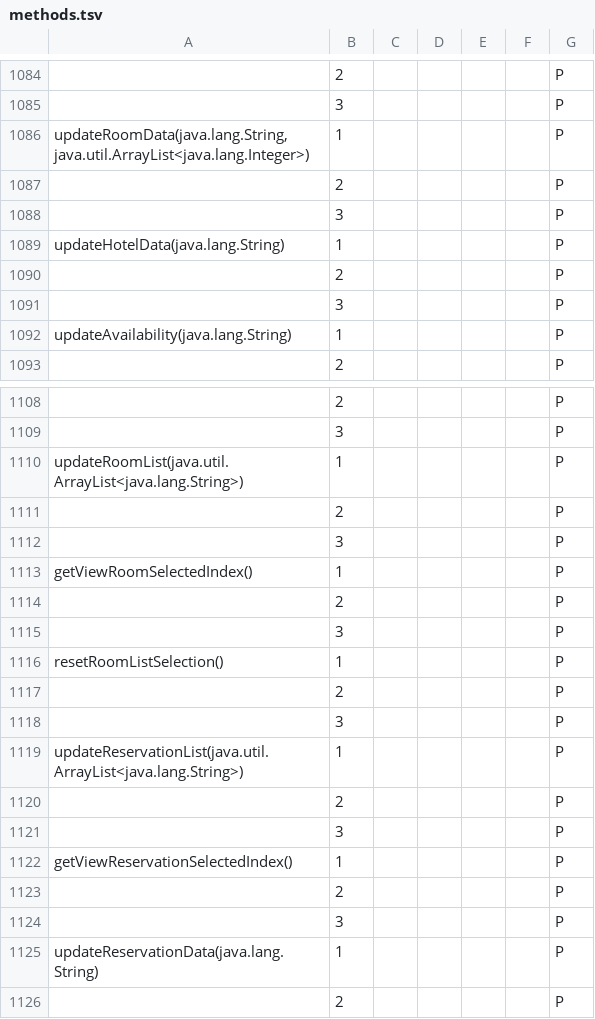
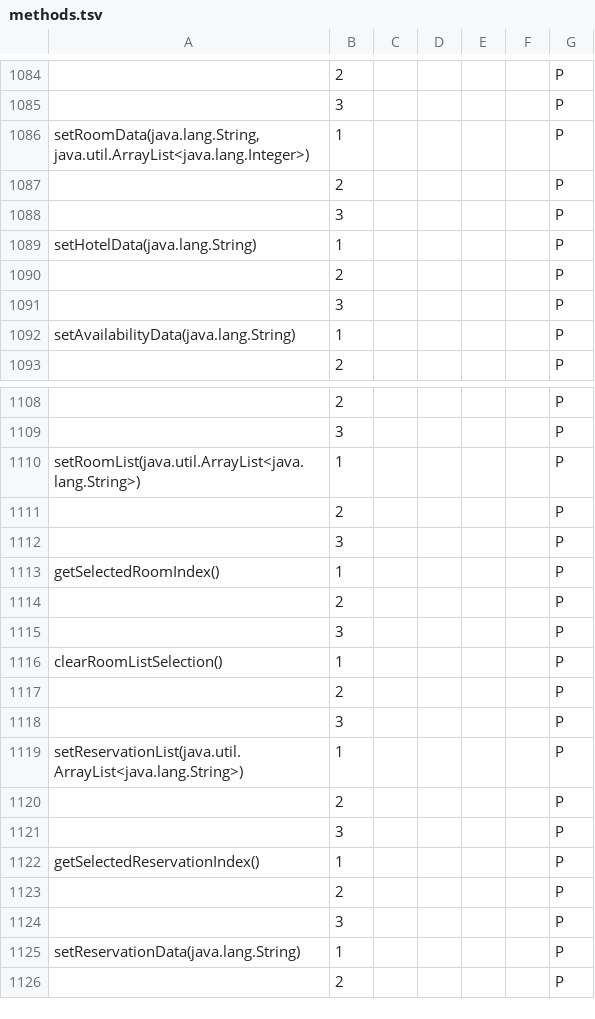
Before and after one commit to jrgo7/ccprog3-mco, a TSV file: methods.tsv, drawn as a sheet; only a part is shown, gaps mark what is left out; the diff covers the shown part only; the diff names each change by its address in the sheet, - before the commit and + after, or states it on an @@ line.

```diff
--- a/methods.tsv
+++ b/methods.tsv
-A1086: updateRoomData(java.lang.String, java.util.ArrayList<java.lang.Integer>)
+A1086: setRoomData(java.lang.String, java.util.ArrayList<java.lang.Integer>)
-A1089: updateHotelData(java.lang.String)
+A1089: setHotelData(java.lang.String)
-A1092: updateAvailability(java.lang.String)
+A1092: setAvailabilityData(java.lang.String)
-A1110: updateRoomList(java.util.ArrayList<java.lang.String>)
+A1110: setRoomList(java.util.ArrayList<java.lang.String>)
-A1113: getViewRoomSelectedIndex()
+A1113: getSelectedRoomIndex()
-A1116: resetRoomListSelection()
+A1116: clearRoomListSelection()
-A1119: updateReservationList(java.util.ArrayList<java.lang.String>)
+A1119: setReservationList(java.util.ArrayList<java.lang.String>)
-A1122: getViewReservationSelectedIndex()
+A1122: getSelectedReservationIndex()
-A1125: updateReservationData(java.lang.String)
+A1125: setReservationData(java.lang.String)
```
Also changed, not shown: 51 edited cells elsewhere in this file, 33 other files.
